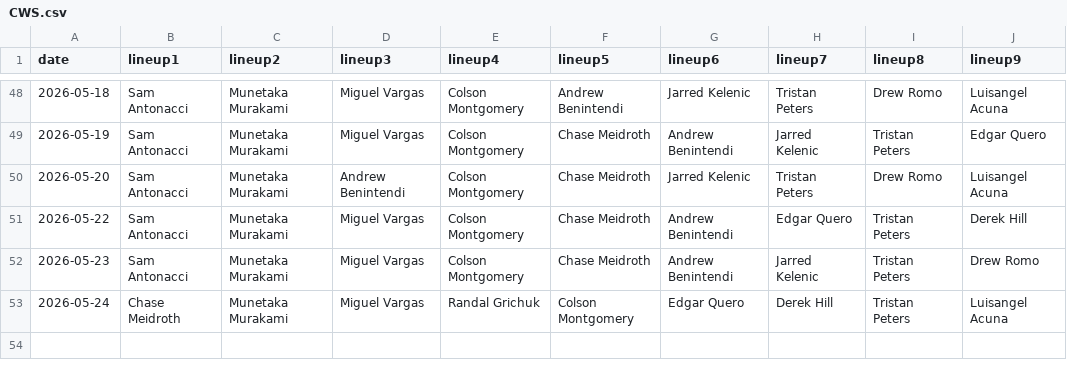
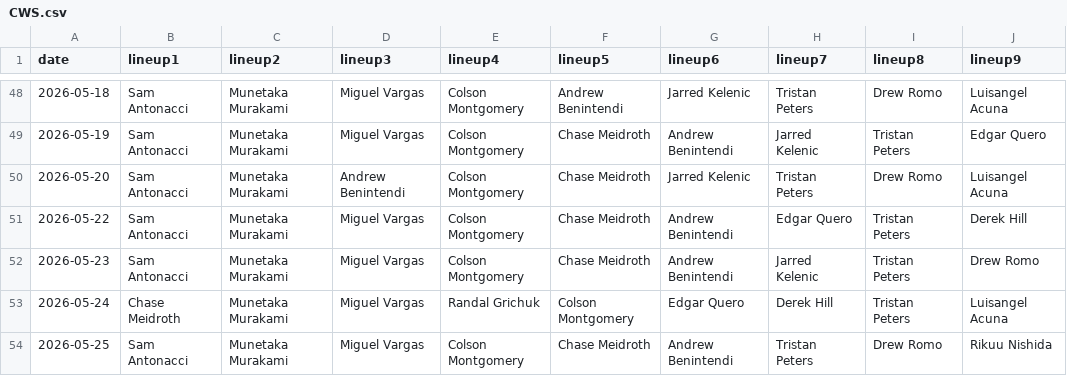
Before and after one commit to fantasy-toolz/batting-order, a CSV file: data/2026/CWS.csv, drawn as a sheet; only a part is shown, gaps mark what is left out; the diff names each change by its address in the sheet, - before the commit and + after, or states it on an @@ line.

```diff
--- a/data/2026/CWS.csv
+++ b/data/2026/CWS.csv
+row 54: 2026-05-25 | Sam Antonacci | Munetaka Murakami | Miguel Vargas | Colson Montgomery | Chase Meidroth | Andrew Benintendi | Tristan Peters | Drew Romo | Rikuu Nishida
```
Also changed, not shown: data/2026/MIL.csv, data/2026/SD.csv, 27 other files.
